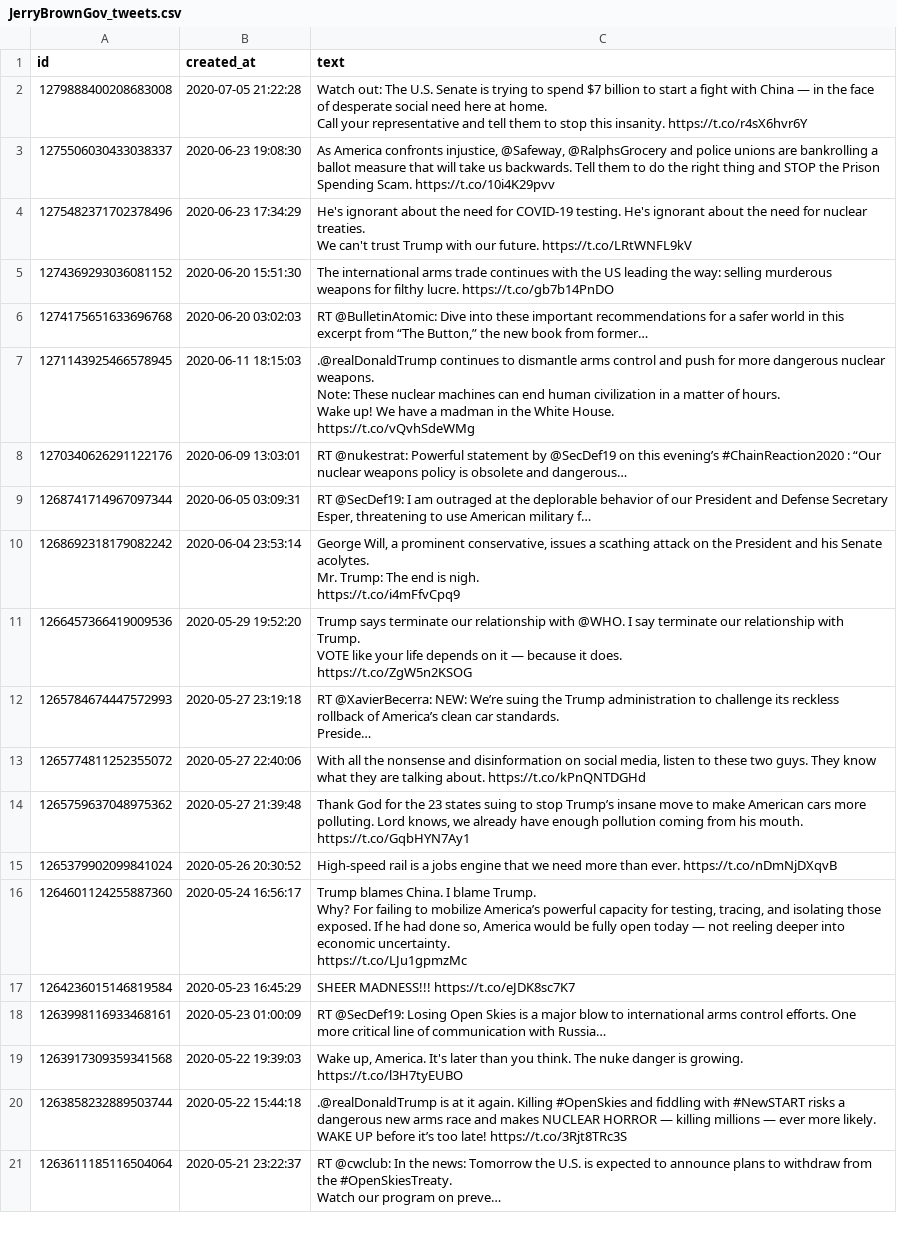
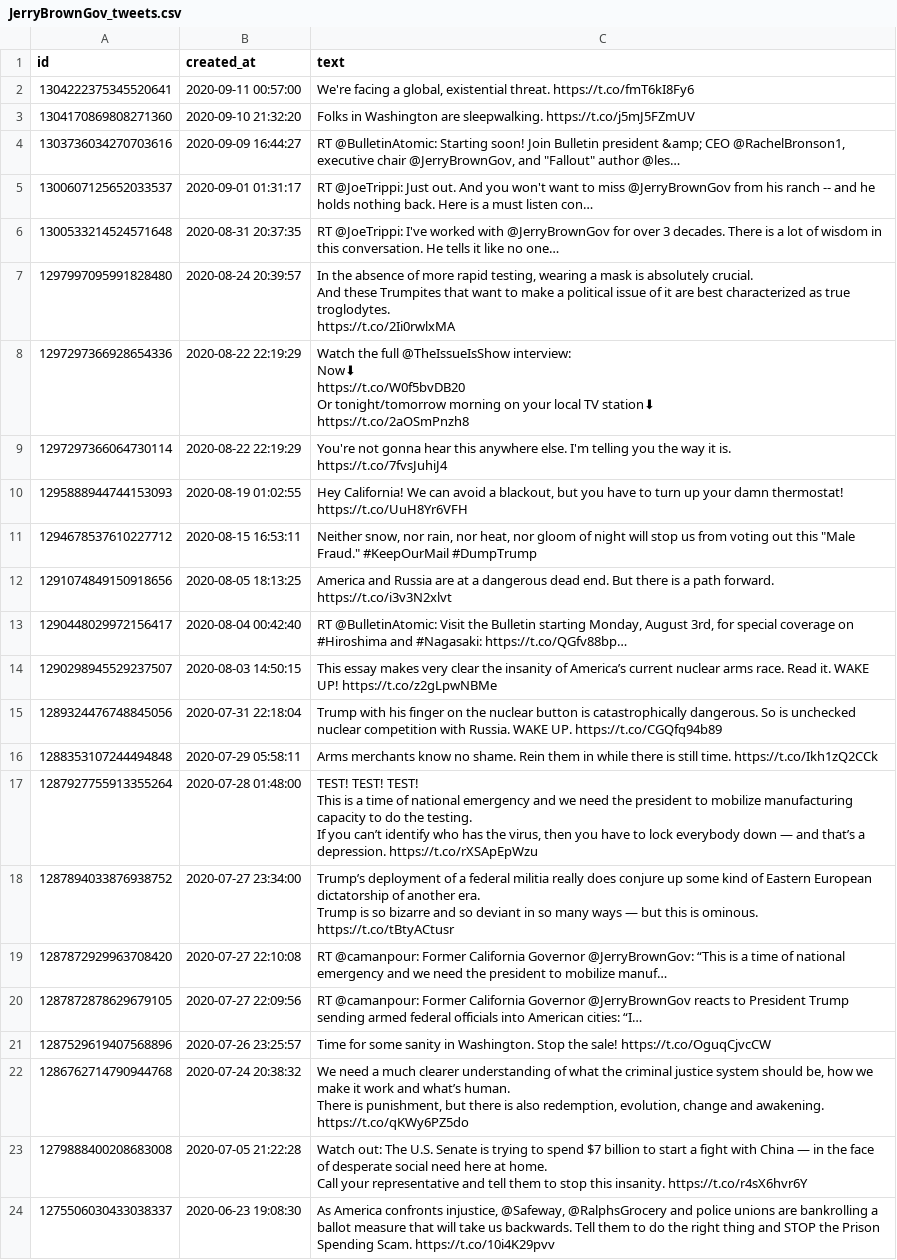
Before and after one commit to tg1482/rep2vec, a CSV file: Tweets/JerryBrownGov_tweets.csv, drawn as a sheet; only a part is shown; the shorter side is filled out with more unchanged rows; ↵ is a line break in a cell; the diff names each change by its address in the sheet, - before the commit and + after, or states it on an @@ line.

```diff
--- a/Tweets/JerryBrownGov_tweets.csv
+++ b/Tweets/JerryBrownGov_tweets.csv
+row 2: 1304222375345520641 | 2020-09-11 00:57:00 | We're facing a global, existential threat. https://t.co/fmT6kI8Fy6
+row 3: 1304170869808271360 | 2020-09-10 21:32:20 | Folks in Washington are sleepwalking. https://t.co/j5mJ5FZmUV
+row 4: 1303736034270703616 | 2020-09-09 16:44:27 | RT @BulletinAtomic: Starting soon! Join Bulletin president &amp; CEO @RachelBronson1, executive chair @JerryBrownGov, and "Fallout" author @les…
+row 5: 1300607125652033537 | 2020-09-01 01:31:17 | RT @JoeTrippi: Just out. And you won't want to miss @JerryBrownGov from his ranch -- and he holds nothing back. Here is a must listen con…
+row 6: 1300533214524571648 | 2020-08-31 20:37:35 | RT @JoeTrippi: I've worked with @JerryBrownGov for over 3 decades. There is a lot of wisdom in this conversation. He tells it like no one…
+row 7: 1297997095991828480 | 2020-08-24 20:39:57 | In the absence of more rapid testing, wearing a mask is absolutely crucial. ↵ And these Trumpites that want to make a political issue of it are best characterized as true troglodytes. ↵ https://t.co/2Ii0rwlxMA
+row 8: 1297297366928654336 | 2020-08-22 22:19:29 | Watch the full @TheIssueIsShow interview: ↵ Now⬇ ↵ https://t.co/W0f5bvDB20 ↵ Or tonight/tomorrow morning on your local TV station⬇ ↵ https://t.co/2aOSmPnzh8
+row 9: 1297297366064730114 | 2020-08-22 22:19:29 | You're not gonna hear this anywhere else. I'm telling you the way it is. ↵ https://t.co/7fvsJuhiJ4
+row 10: 1295888944744153093 | 2020-08-19 01:02:55 | Hey California! We can avoid a blackout, but you have to turn up your damn thermostat! https://t.co/UuH8Yr6VFH
+row 11: 1294678537610227712 | 2020-08-15 16:53:11 | Neither snow, nor rain, nor heat, nor gloom of night will stop us from voting out this "Male Fraud." #KeepOurMail #DumpTrump
+row 12: 1291074849150918656 | 2020-08-05 18:13:25 | America and Russia are at a dangerous dead end. But there is a path forward. ↵ https://t.co/i3v3N2xlvt
+row 13: 1290448029972156417 | 2020-08-04 00:42:40 | RT @BulletinAtomic: Visit the Bulletin starting Monday, August 3rd, for special coverage on #Hiroshima and #Nagasaki: https://t.co/QGfv88bp…
+row 14: 1290298945529237507 | 2020-08-03 14:50:15 | This essay makes very clear the insanity of America’s current nuclear arms race. Read it. WAKE UP! https://t.co/z2gLpwNBMe
+row 15: 1289324476748845056 | 2020-07-31 22:18:04 | Trump with his finger on the nuclear button is catastrophically dangerous. So is unchecked nuclear competition with Russia. WAKE UP. https://t.co/CGQfq94b89
+row 16: 1288353107244494848 | 2020-07-29 05:58:11 | Arms merchants know no shame. Rein them in while there is still time. https://t.co/Ikh1zQ2CCk
+row 17: 1287927755913355264 | 2020-07-28 01:48:00 | TEST! TEST! TEST! ↵ This is a time of national emergency and we need the president to mobilize manufacturing capacity to do the testing. ↵ If you can’t identify who has the virus, then you have to lock everybody down — and that’s a depression. https://t.co/rXSApEpWzu
+row 18: 1287894033876938752 | 2020-07-27 23:34:00 | Trump’s deployment of a federal militia really does conjure up some kind of Eastern European dictatorship of another era. ↵ Trump is so bizarre and so deviant in so many ways — but this is ominous. https://t.co/tBtyACtusr
+row 19: 1287872929963708420 | 2020-07-27 22:10:08 | RT @camanpour: Former California Governor @JerryBrownGov: “This is a time of national emergency and we need the president to mobilize manuf…
+row 20: 1287872878629679105 | 2020-07-27 22:09:56 | RT @camanpour: Former California Governor @JerryBrownGov reacts to President Trump sending armed federal officials into American cities: “I…
+row 21: 1287529619407568896 | 2020-07-26 23:25:57 | Time for some sanity in Washington. Stop the sale! https://t.co/OguqCjvcCW
+row 22: 1286762714790944768 | 2020-07-24 20:38:32 | We need a much clearer understanding of what the criminal justice system should be, how we make it work and what’s human. ↵ There is punishment, but there is also redemption, evolution, change and awakening. ↵ https://t.co/qKWy6PZ5do
```
Also changed, not shown: Tweets/GovGaryJohnson_tweets.csv, Tweets/JeffFlake_tweets.csv, 28 other files.
